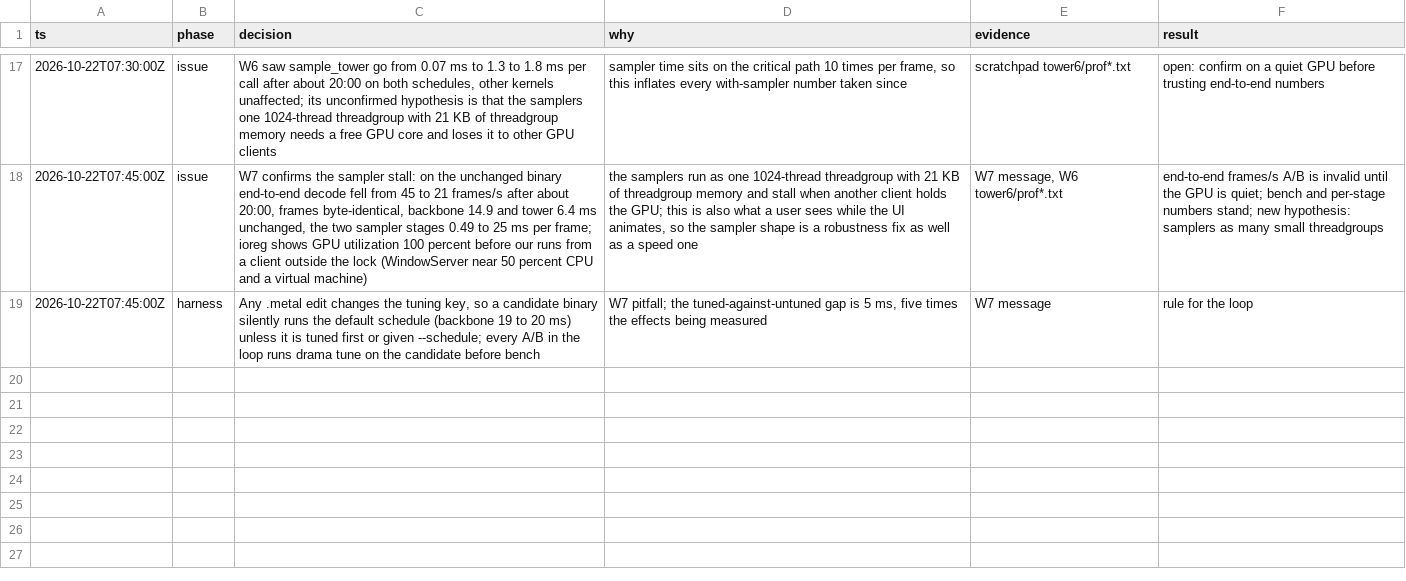
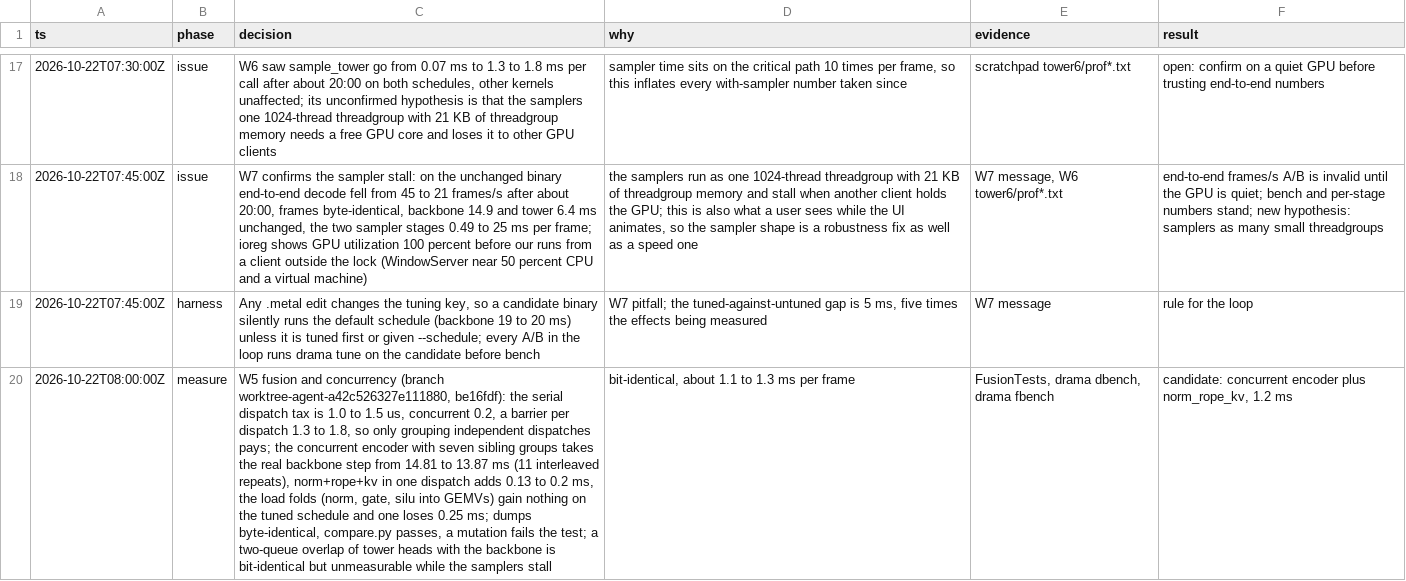
Before and after one commit to maralski/drama-studio, a TSV file: .audit/hillclimb.tsv, drawn as a sheet; only a part is shown, gaps mark what is left out; the diff names each change by its address in the sheet, - before the commit and + after, or states it on an @@ line.

```diff
--- a/.audit/hillclimb.tsv
+++ b/.audit/hillclimb.tsv
+row 20: 2026-10-22T08:00:00Z | measure | W5 fusion and concurrency (branch worktree-agent-a42c526327e111880, be16fdf): the serial dispatch tax is 1.0 to 1.5 us, concurrent 0.2, a barrier per dispatch 1.3 to 1.8, so only grouping independent dispatches pays; the concurrent encoder with seven sibling groups takes the real backbone step from 14.81 to 13.87 ms (11 interleaved repeats), norm+rope+kv in one dispatch adds 0.13 to 0.2 ms, the load folds (norm, gate, silu into GEMVs) gain nothing on the tuned schedule and one loses 0.25 ms; dumps byte-identical, compare.py passes, a mutation fails the test; a two-queue overlap of tower heads with the backbone is bit-identical but unmeasurable while the samplers stall | bit-identical, about 1.1 to 1.3 ms per frame | FusionTests, drama dbench, drama fbench | candidate: concurrent encoder plus norm_rope_kv, 1.2 ms
```
